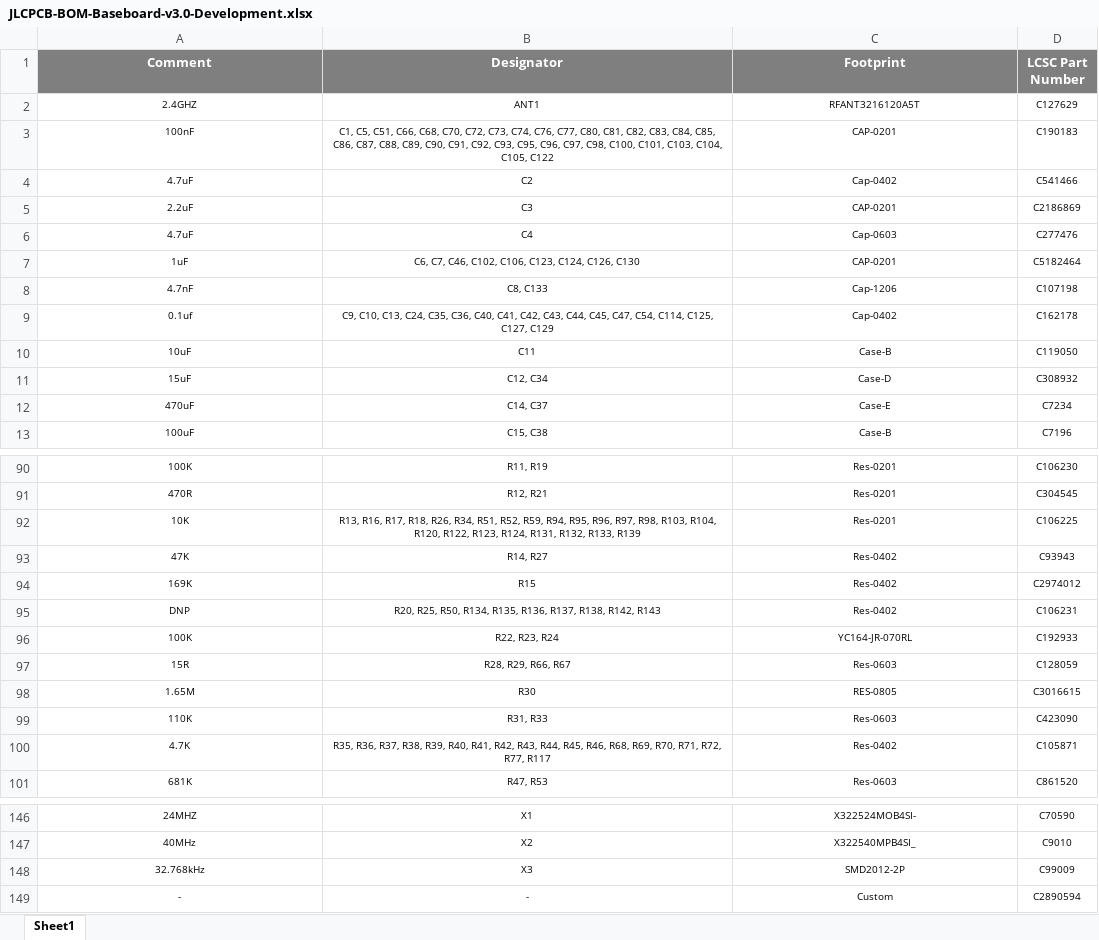
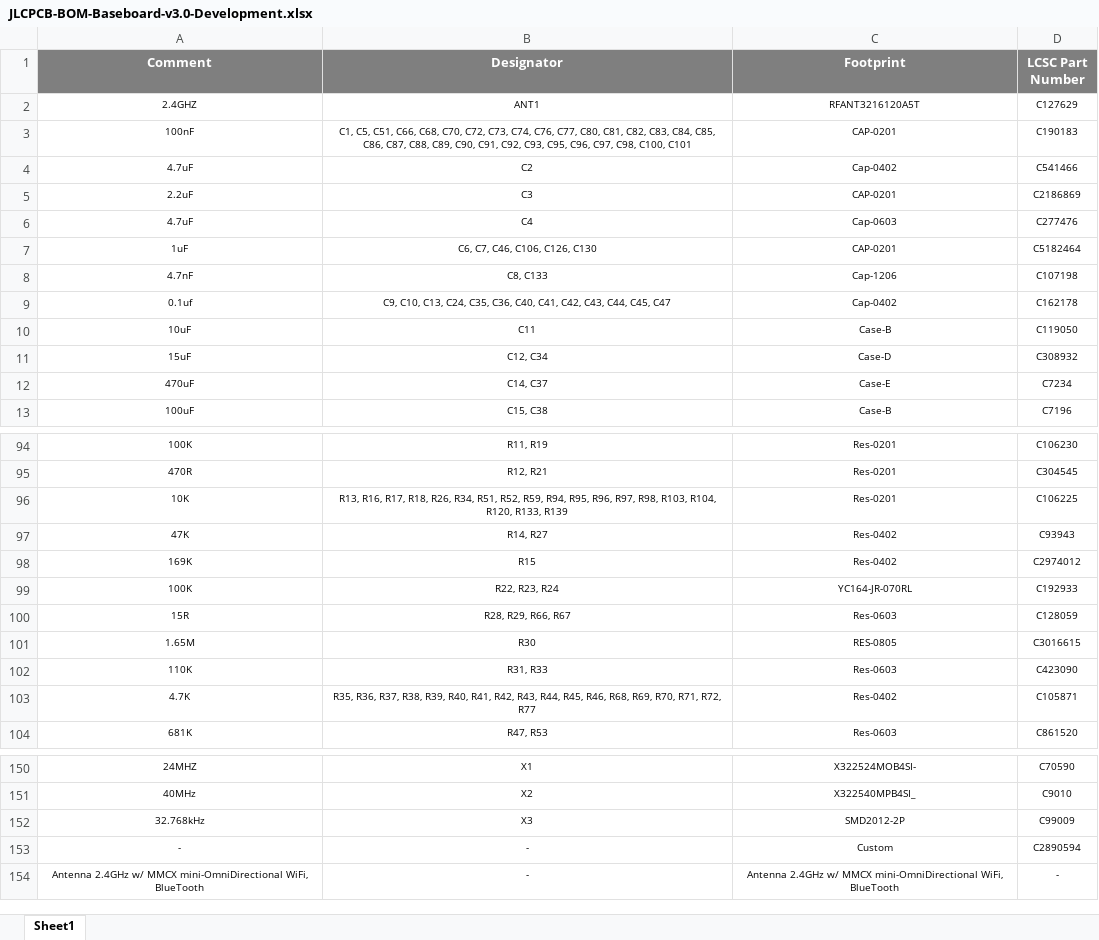
Before and after one commit to eSpark-Backup/chrisbyrd-esp32iotproduct, an Excel workbook: Design Files/Baseboard-v3.0/BOM/JLCPCB-BOM-Baseboard-v3.0-Development.xlsx, sheet Sheet1, drawn as a sheet; only a part is shown, gaps mark what is left out; values as stored, in another font and other column widths than the file's, no borders; charts and pictures not drawn; removed rows and columns are numbered as before the commit, all else as after; the diff covers the shown part only; the diff names each change by its address in the sheet, - before the commit and + after, or states it on an @@ line.

```diff
--- a/Design Files/Baseboard-v3.0/BOM/JLCPCB-BOM-Baseboard-v3.0-Development.xlsx (sheet Sheet1)
+++ b/Design Files/Baseboard-v3.0/BOM/JLCPCB-BOM-Baseboard-v3.0-Development.xlsx (sheet Sheet1)
-B3 (Designator): …C98, C100, C101, C103, C104, C105, C122
+B3 (Designator): …C98, C100, C101
-B7 (Designator): C6, C7, C46, C102, C106, C123, C124, C126, C130
+B7 (Designator): C6, C7, C46, C106, C126, C130
-B9 (Designator): …C44, C45, C47, C54, C114, C125, C127, C129
+B9 (Designator): …C44, C45, C47
-B96 (Designator): …R104, R120, R122, R123, R124, R131, R132, R133, R139
+B96 (Designator): …R104, R120, R133, R139
-row 95: DNP | R20, R25, R50, R134, R135, R136, R137, R138, R142, R143 | Res-0402 | C106231
-B103 (Designator): …R71, R72, R77, R117
+B103 (Designator): …R71, R72, R77
+row 154: Antenna 2.4GHz w/ MMCX mini-OmniDirectional WiFi, BlueTooth | - | Antenna 2.4GHz w/ MMCX mini-OmniDirectional WiFi, BlueTooth | -
```
Also changed, not shown: 5 added rows and 6 edited cells elsewhere in this sheet, charts or pictures, Design Files/Baseboard-v3.0/BOM/JLCPCB-BOM-Baseboard-v3.0-Core.xlsx, Design Files/Baseboard-v3.0/BOM/JLCPCB-BOM-Baseboard-v3.0-Duo.xlsx, 5 other files.
